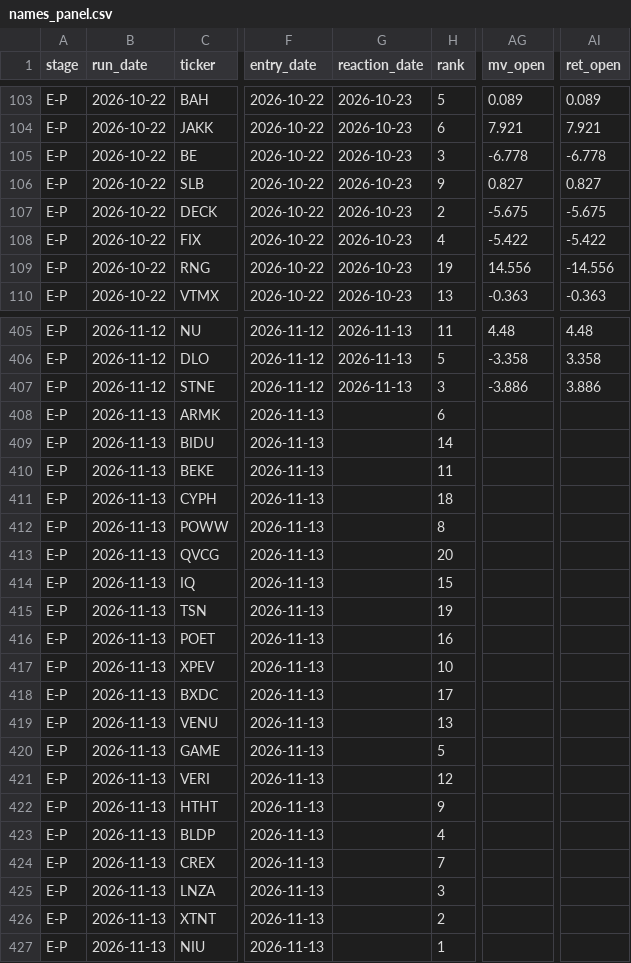
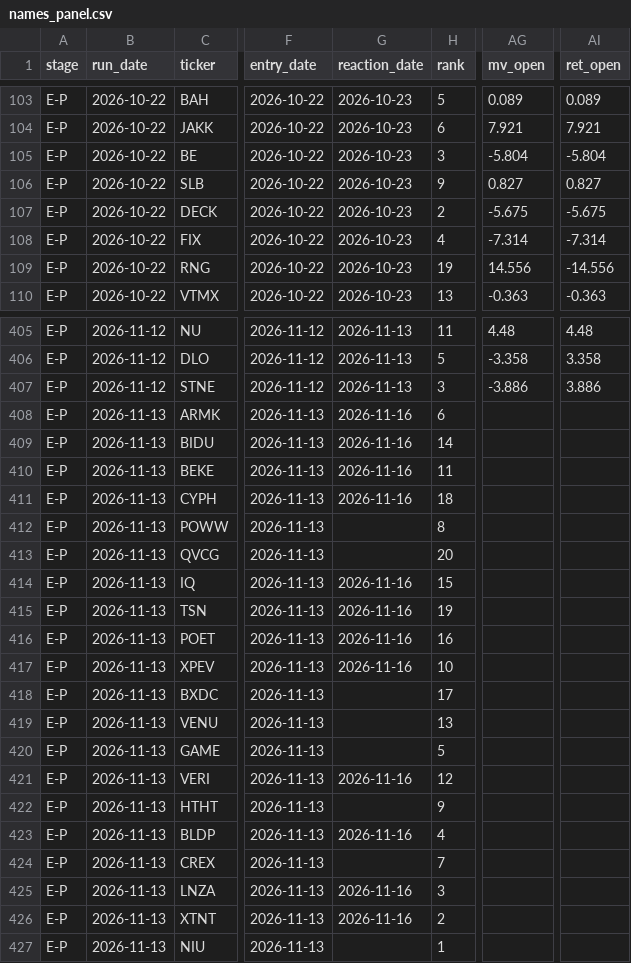
Before and after one commit to robertsben333-cmyk/claude_research, a CSV file: dashboard/data/names_panel.csv, drawn as a sheet; only a part is shown, gaps mark what is left out; the diff covers the shown part only; the diff names each change by its address in the sheet, - before the commit and + after, or states it on an @@ line.

Commit message:
dashboard: rebuild 2026-11-16T11:35Z [ci]

```diff
--- a/dashboard/data/names_panel.csv
+++ b/dashboard/data/names_panel.csv
-AG105 (mv_open): -6.778
+AG105 (mv_open): -5.804
-AI105 (ret_open): -6.778
+AI105 (ret_open): -5.804
-AG108 (mv_open): -5.422
+AG108 (mv_open): -7.314
-AI108 (ret_open): -5.422
+AI108 (ret_open): -7.314
-G408:G411 (reaction_date): (empty)
+G408:G411 (reaction_date): 2026-11-16
-G414:G417 (reaction_date): (empty)
+G414:G417 (reaction_date): 2026-11-16
-G421 (reaction_date): (empty)
+G421 (reaction_date): 2026-11-16
-G423 (reaction_date): (empty)
+G423 (reaction_date): 2026-11-16
-G425:G426 (reaction_date): (empty)
+G425:G426 (reaction_date): 2026-11-16
```
Also changed, not shown: 44 edited cells elsewhere in this file, dashboard/data/names.csv, 8 other files.
